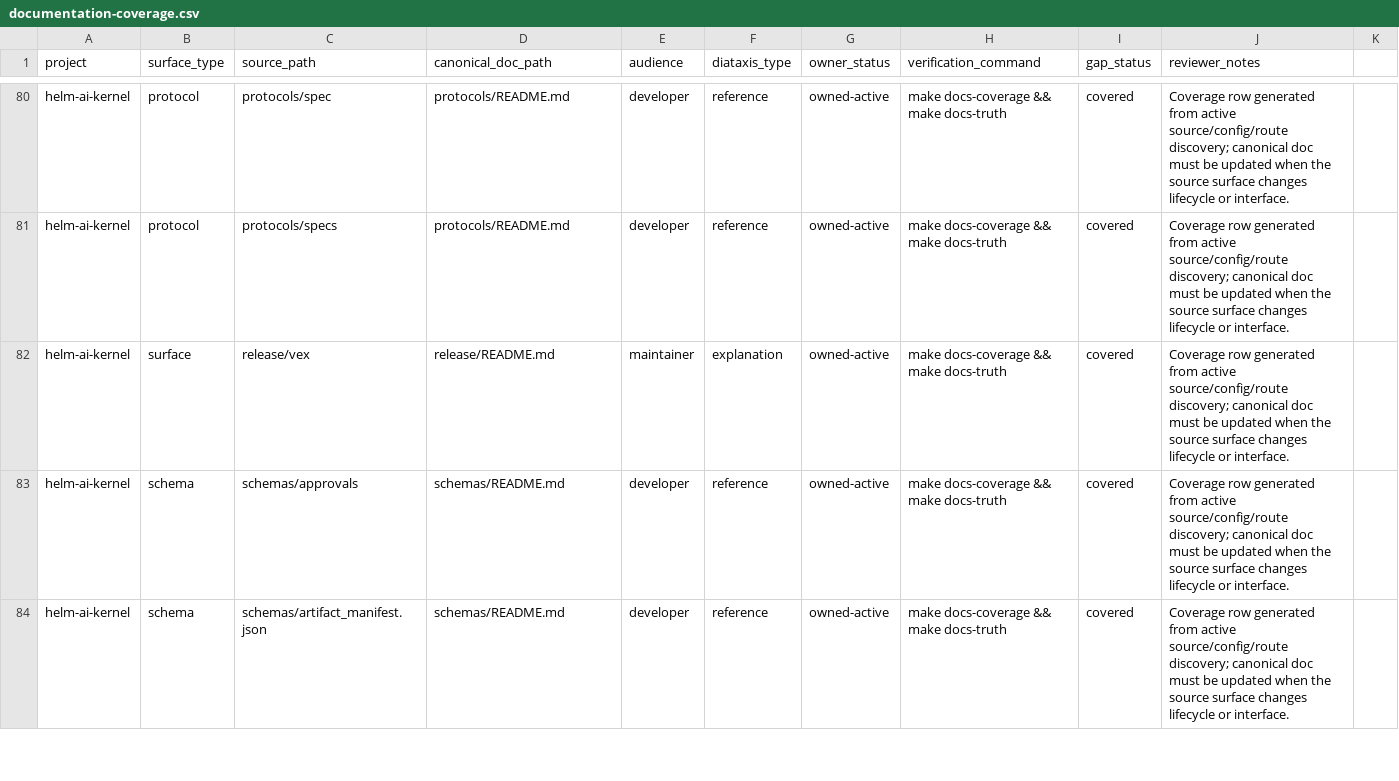
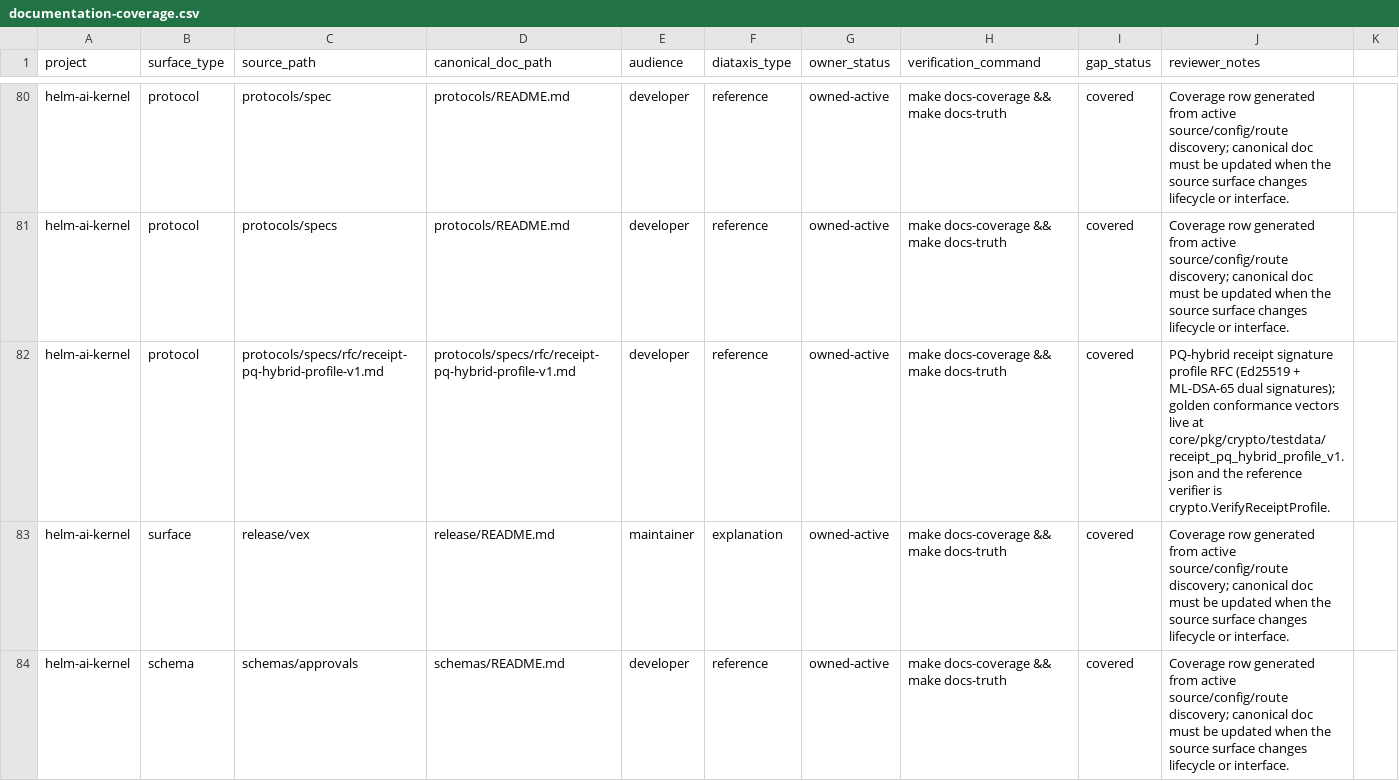
Before and after one commit to Mindburn-Labs/helm-ai-kernel, a CSV file: docs/documentation-coverage.csv, drawn as a sheet; only a part is shown, gaps mark what is left out; the shorter side is filled out with more unchanged rows; the diff names each change by its address in the sheet, - before the commit and + after, or states it on an @@ line.

```diff
--- a/docs/documentation-coverage.csv
+++ b/docs/documentation-coverage.csv
+row 82: helm-ai-kernel | protocol | protocols/specs/rfc/receipt-pq-hybrid-profile-v1.md | protocols/specs/rfc/receipt-pq-hybrid-profile-v1.md | developer | reference | owned-active | make docs-coverage && make docs-truth | covered | PQ-hybrid receipt signature profile RFC (Ed25519 + ML-DSA-65 dual signatures); golden conformance vectors live at core/pkg/crypto/testdata/receipt_pq_hybrid_profile_v1.json and the reference verifier is crypto.VerifyReceiptProfile.
```
Also changed, not shown: 8 other files.
